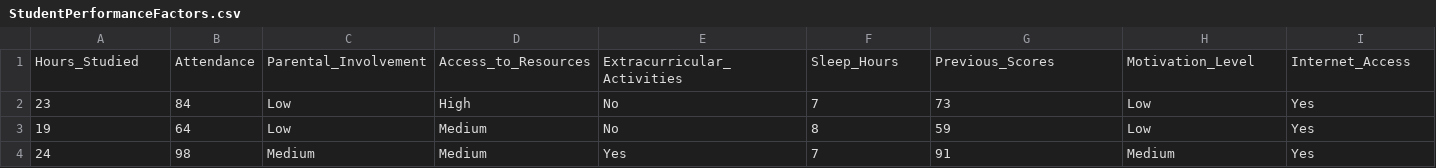
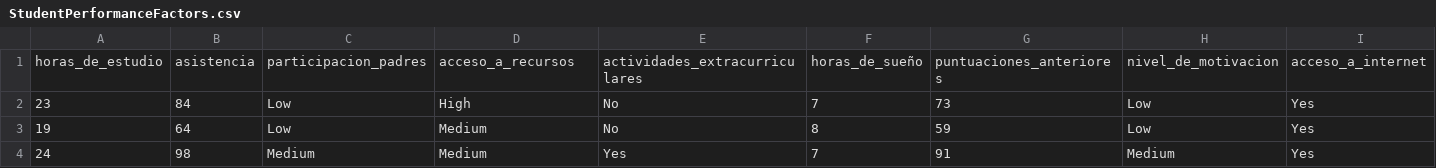
Before and after one commit to analauravillalobos475-ctrl/Estadistica2026B, a CSV file: StudentPerformanceFactors.csv, drawn as a sheet; only a part is shown; removed rows and columns are numbered as before the commit, all else as after; rows hold the shown columns only; the diff names each change by its address in the sheet, - before the commit and + after, or states it on an @@ line.

Commit message:
Update StudentPerformanceFactors.csv

```diff
--- a/StudentPerformanceFactors.csv
+++ b/StudentPerformanceFactors.csv
-row 1: Hours_Studied | Attendance | Parental_Involvement | Access_to_Resources | Extracurricular_Activities | Sleep_Hours | Previous_Scores | Motivation_Level | Internet_Access
+row 1: horas_de_estudio | asistencia | participacion_padres | acceso_a_recursos | actividades_extracurriculares | horas_de_sueño | puntuaciones_anteriores | nivel_de_motivacion | acceso_a_internet
```
